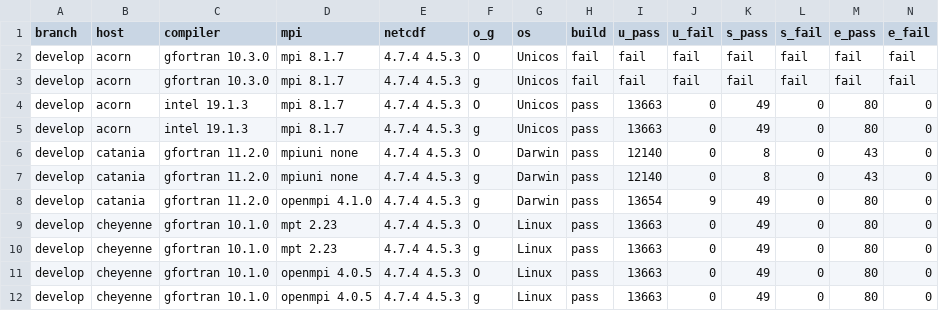
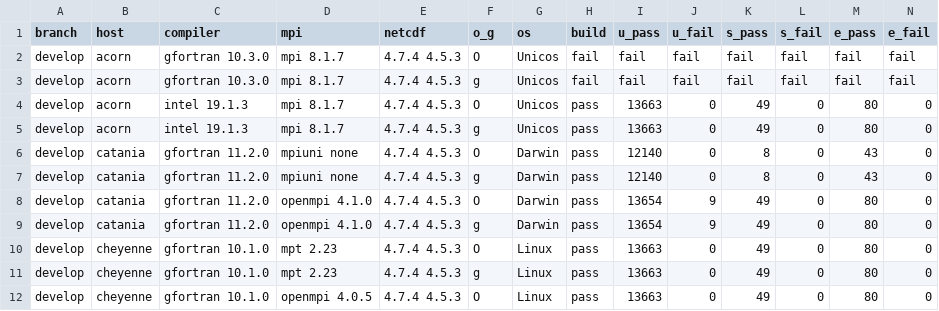
Before and after one commit to esmf-org/esmf-test-summary-2022-07, a CSV file: develop/v8.4.0b00.csv, drawn as a sheet; only a part is shown; the shorter side is filled out with more unchanged rows; rows hold the shown columns only; the diff names each change by its address in the sheet, - before the commit and + after, or states it on an @@ line.

Commit message:
'updated summary for hash v8.4.0b00 on develop'

```diff
--- a/develop/v8.4.0b00.csv
+++ b/develop/v8.4.0b00.csv
+row 8: develop | catania | gfortran 11.2.0 | openmpi 4.1.0 | 4.7.4 4.5.3 | O | Darwin | pass | 13654 | 9 | 49 | 0 | 80 | 0
```
Also changed, not shown: 2 other files.
